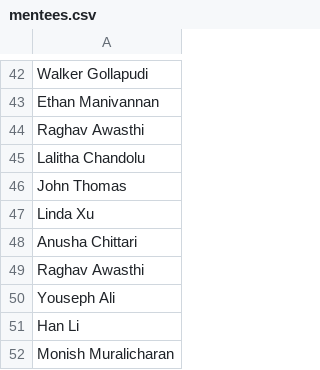
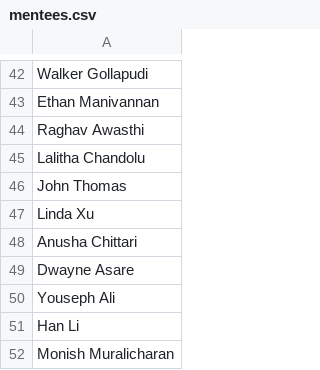
Before and after one commit to launchpadpurdue/Mentor-Mentee-Pairing, a CSV file: mentees.csv, drawn as a sheet; only a part is shown, gaps mark what is left out.

Commit message:
Update mentees.csv

```diff
--- a/mentees.csv
+++ b/mentees.csv
@@ -48,3 +48,3 @@ Linda Xu
 Anusha Chittari
-Raghav Awasthi
+Dwayne Asare
 Youseph Ali
```
